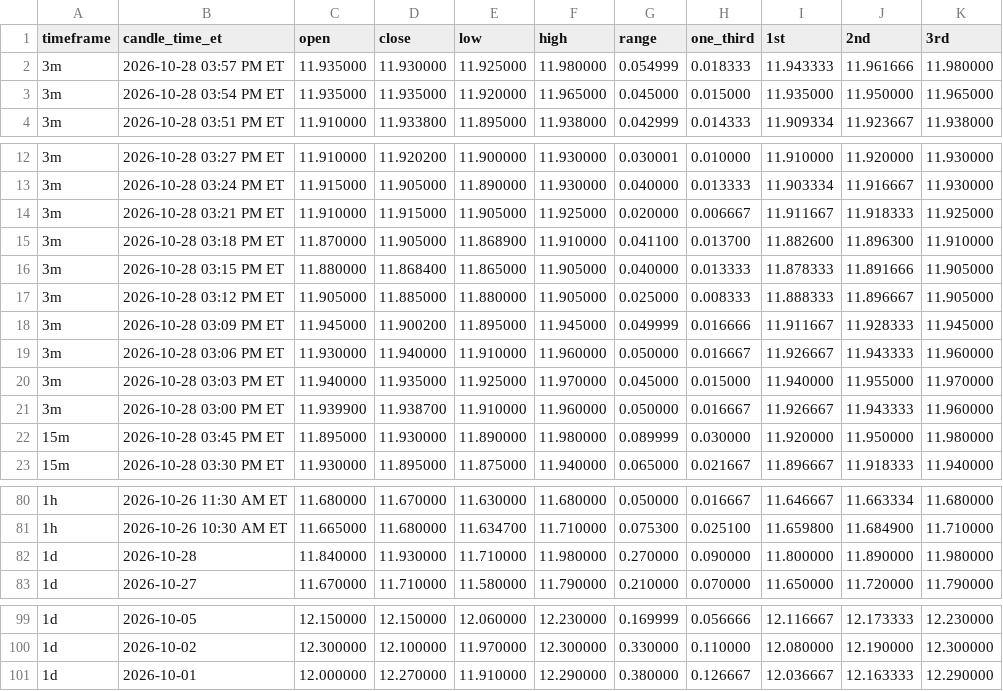
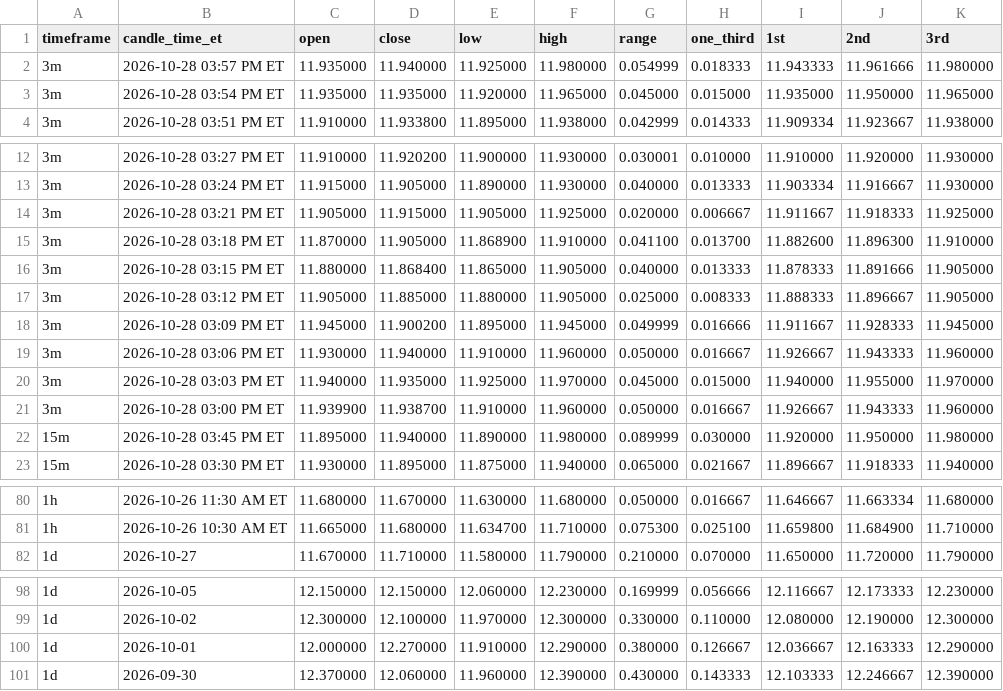
Before and after one commit to Einsteinmonkey/FordRuleofThirds, a CSV file: results/history.csv, drawn as a sheet; only a part is shown, gaps mark what is left out; the diff covers the shown part only.

```diff
--- a/results/history.csv
+++ b/results/history.csv
@@ -1,3 +1,3 @@
 timeframe,candle_time_et,open,close,low,high,range,one_third,1st,2nd,3rd
-3m,2026-10-28 03:57 PM ET,11.935000,11.930000,11.925000,11.980000,0.054999,0.018333,11.943333,11.961666,11.980000
+3m,2026-10-28 03:57 PM ET,11.935000,11.940000,11.925000,11.980000,0.054999,0.018333,11.943333,11.961666,11.980000
 3m,2026-10-28 03:54 PM ET,11.935000,11.935000,11.920000,11.965000,0.045000,0.015000,11.935000,11.950000,11.965000
@@ -13,3 +13,3 @@ timeframe,candle_time_et,open,close,low,high,range,one_third,1st,2nd,3rd
 3m,2026-10-28 03:24 PM ET,11.915000,11.905000,11.890000,11.930000,0.040000,0.013333,11.903334,11.916667,11.930000
-3m,2026-10-28 03:21 PM ET,11.910000,11.915000,11.905000,11.925000,0.020000,0.006667,11.911667,11.918333,11.925000
+3m,2026-10-28 03:21 PM ET,11.905000,11.915000,11.905000,11.925000,0.020000,0.006667,11.911667,11.918333,11.925000
 3m,2026-10-28 03:18 PM ET,11.870000,11.905000,11.868900,11.910000,0.041100,0.013700,11.882600,11.896300,11.910000
@@ -21,3 +21,3 @@ timeframe,candle_time_et,open,close,low,high,range,one_third,1st,2nd,3rd
 3m,2026-10-28 03:00 PM ET,11.939900,11.938700,11.910000,11.960000,0.050000,0.016667,11.926667,11.943333,11.960000
-15m,2026-10-28 03:45 PM ET,11.895000,11.930000,11.890000,11.980000,0.089999,0.030000,11.920000,11.950000,11.980000
+15m,2026-10-28 03:45 PM ET,11.895000,11.940000,11.890000,11.980000,0.089999,0.030000,11.920000,11.950000,11.980000
 15m,2026-10-28 03:30 PM ET,11.930000,11.895000,11.875000,11.940000,0.065000,0.021667,11.896667,11.918333,11.940000
@@ -81,3 +81,2 @@ timeframe,candle_time_et,open,close,low,high,range,one_third,1st,2nd,3rd
 1h,2026-10-26 10:30 AM ET,11.665000,11.680000,11.634700,11.710000,0.075300,0.025100,11.659800,11.684900,11.710000
-1d,2026-10-28,11.840000,11.930000,11.710000,11.980000,0.270000,0.090000,11.800000,11.890000,11.980000
 1d,2026-10-27,11.670000,11.710000,11.580000,11.790000,0.210000,0.070000,11.650000,11.720000,11.790000
@@ -101 +100,2 @@ timeframe,candle_time_et,open,close,low,high,range,one_third,1st,2nd,3rd
 1d,2026-10-01,12.000000,12.270000,11.910000,12.290000,0.380000,0.126667,12.036667,12.163333,12.290000
+1d,2026-09-30,12.370000,12.060000,11.960000,12.390000,0.430000,0.143333,12.103333,12.246667,12.390000
```
Also changed, not shown: 3 edited cells elsewhere in this file, 2 other files.
